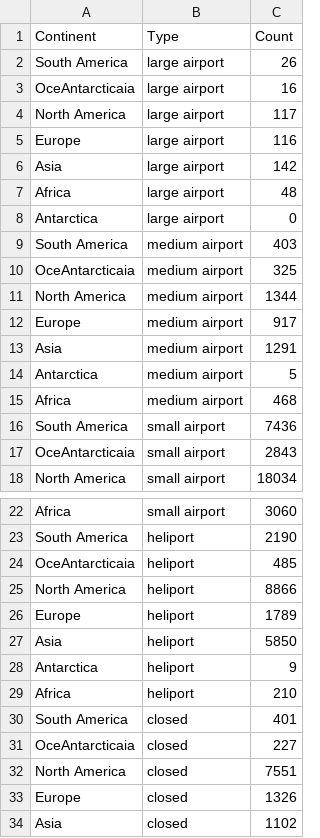
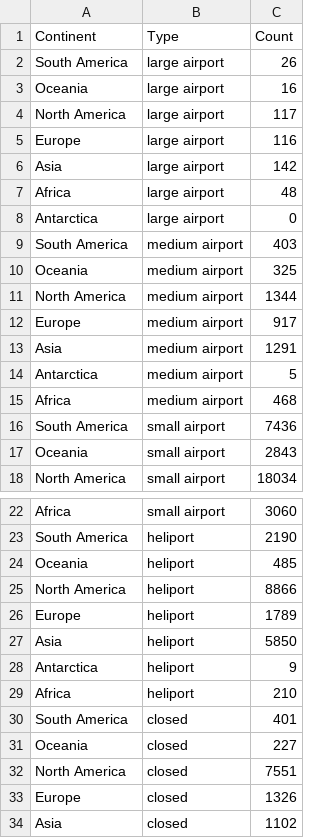
Before and after one commit to Nam-H-Pham/Airports-Data-Visualisation, a CSV file: airport_types.csv, drawn as a sheet; only a part is shown, gaps mark what is left out.

Commit message:
Update airport_types.csv

```diff
--- a/airport_types.csv
+++ b/airport_types.csv
@@ -2,3 +2,3 @@
 South America,large airport,26
-OceAntarcticaia,large airport,16
+Oceania,large airport,16
 North America,large airport,117
@@ -9,3 +9,3 @@ Antarctica,large airport,0
 South America,medium airport,403
-OceAntarcticaia,medium airport,325
+Oceania,medium airport,325
 North America,medium airport,1344
@@ -16,3 +16,3 @@ Africa,medium airport,468
 South America,small airport,7436
-OceAntarcticaia,small airport,2843
+Oceania,small airport,2843
 North America,small airport,18034
@@ -23,3 +23,3 @@ Africa,small airport,3060
 South America,heliport,2190
-OceAntarcticaia,heliport,485
+Oceania,heliport,485
 North America,heliport,8866
@@ -30,3 +30,3 @@ Africa,heliport,210
 South America,closed,401
-OceAntarcticaia,closed,227
+Oceania,closed,227
 North America,closed,7551
```
